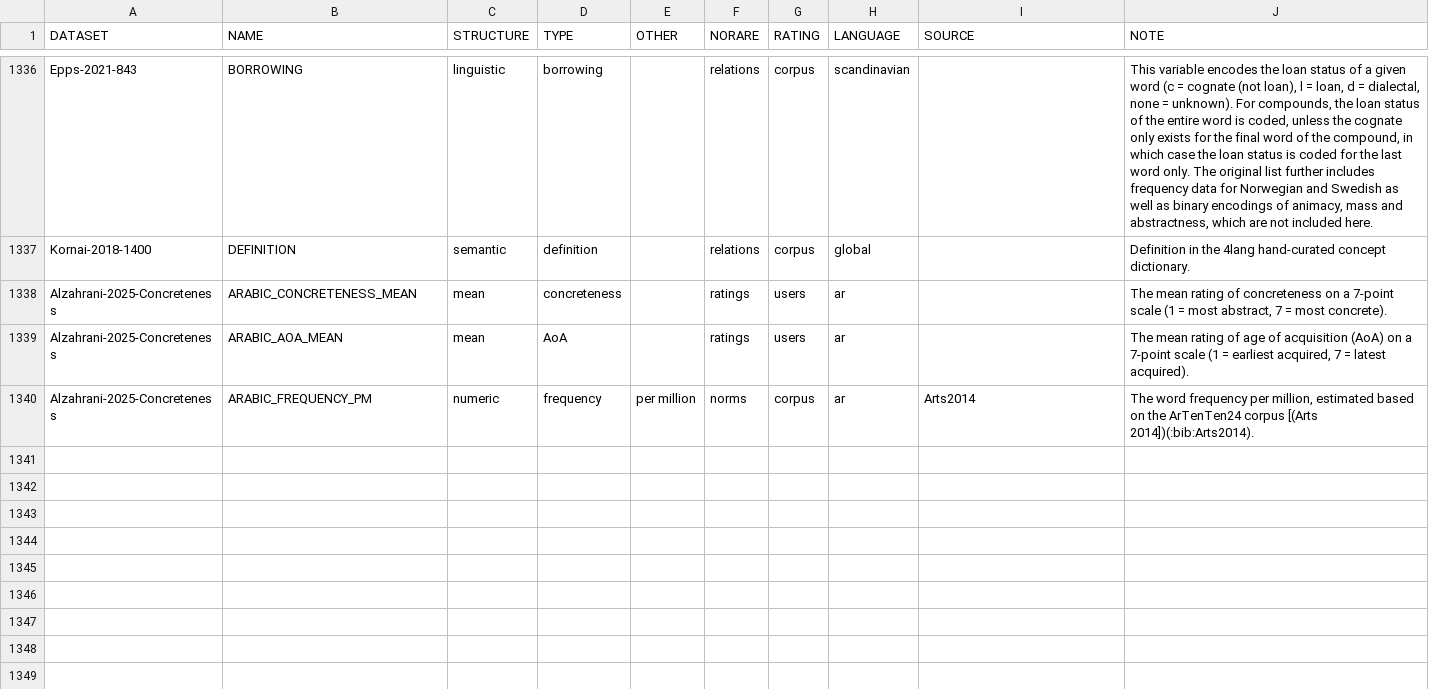
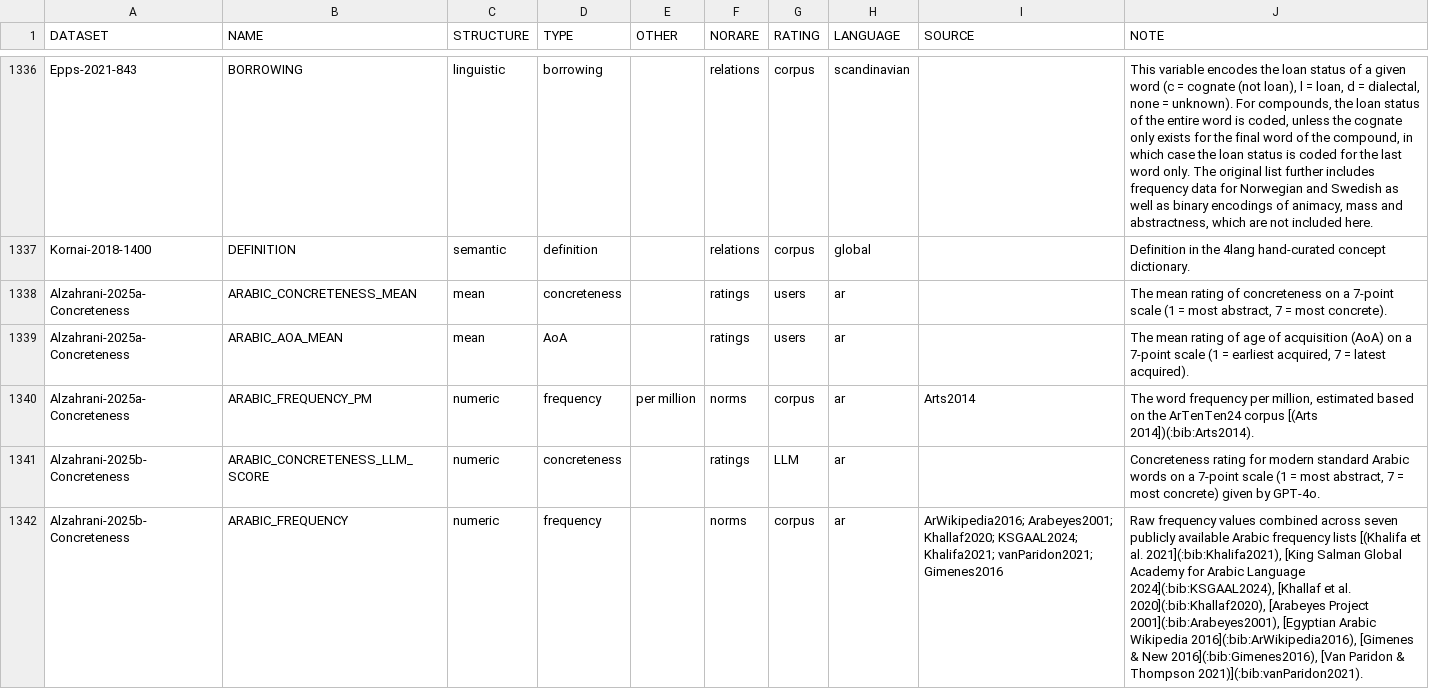
Before and after one commit to concepticon/norare-data, a TSV file: norare.tsv, drawn as a sheet; only a part is shown, gaps mark what is left out; the diff names each change by its address in the sheet, - before the commit and + after, or states it on an @@ line.

Commit message:
adding dataset and fixing typos

```diff
--- a/norare.tsv
+++ b/norare.tsv
-A1338:A1340 (DATASET): Alzahrani-2025-Concreteness
+A1338:A1340 (DATASET): Alzahrani-2025a-Concreteness
+row 1341: Alzahrani-2025b-Concreteness | ARABIC_CONCRETENESS_LLM_SCORE | numeric | concreteness |  | ratings | LLM | ar |  | Concreteness rating for modern standard Arabic words on a 7-point scale (1 = most abstract, 7 = most concrete) given by GPT-4o.
+row 1342: Alzahrani-2025b-Concreteness | ARABIC_FREQUENCY | numeric | frequency |  | norms | corpus | ar | ArWikipedia2016; Arabeyes2001; Khallaf2020; KSGAAL2024; Khalifa2021; vanParidon2021; Gimenes2016 | Raw frequency values combined across seven publicly available Arabic frequency lists [(Khalifa et al. 2021](:bib:Khalifa2021), [King Salman Global Academy for Arabic Language 2024](:bib:KSGAAL2024), [Khallaf et al. 2020](:bib:Khallaf2020), [Arabeyes Project 2001](:bib:Arabeyes2001), [Egyptian Arabic Wikipedia 2016](:bib:ArWikipedia2016), [Gimenes & New 2016](:bib:Gimenes2016), [Van Paridon & Thompson 2021)](:bib:vanParidon2021).
```
Also changed, not shown: datasets.tsv, 6 other files.
